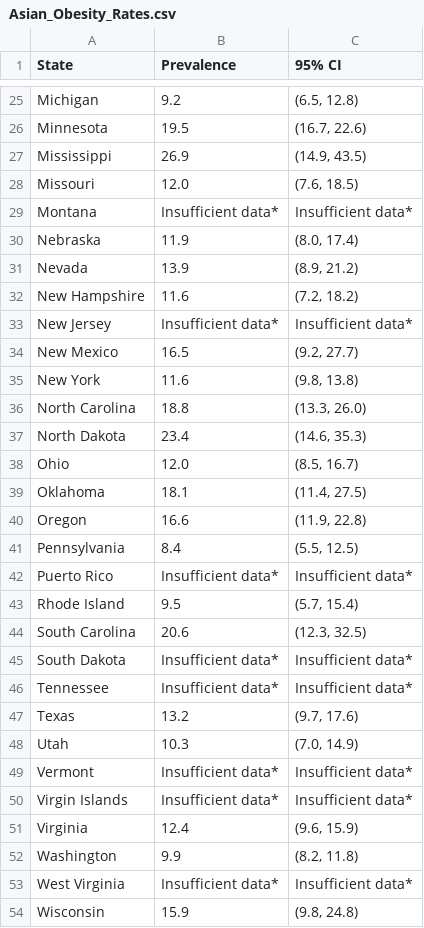
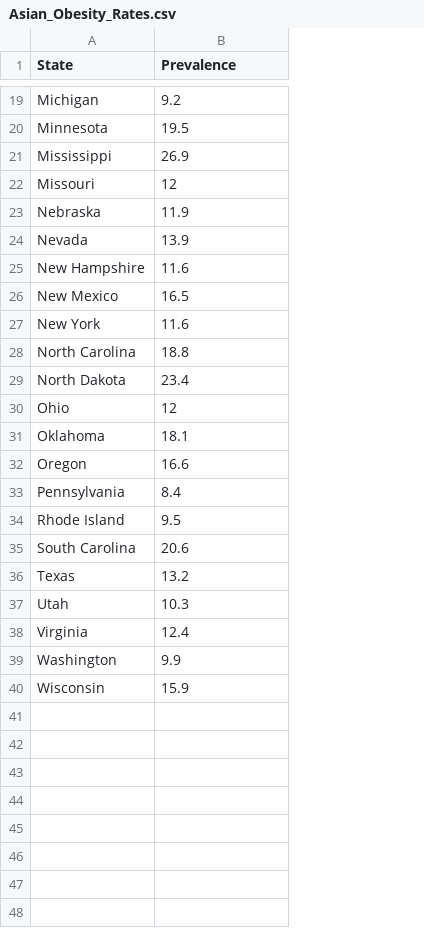
Before and after one commit to info201b-au2022/project-collinshen123, a CSV file: data/Asian_Obesity_Rates.csv, drawn as a sheet; only a part is shown, gaps mark what is left out; removed rows and columns are numbered as before the commit, all else as after; the diff covers the shown part only; the diff names each change by its address in the sheet, - before the commit and + after, or states it on an @@ line.

Commit message:
New filtered Asian file

```diff
--- a/data/Asian_Obesity_Rates.csv
+++ b/data/Asian_Obesity_Rates.csv
-column C (95% CI), rows 25-28: (6.5, 12.8) | (16.7, 22.6) | (14.9, 43.5) | (7.6, 18.5); rows 30-32: (8.0, 17.4) | (8.9, 21.2) | (7.2, 18.2); rows 34-41: (9.2, 27.7) | (9.8, 13.8) | (13.3, 26.0) | (14.6, 35.3) | (8.5, 16.7) | (11.4, 27.5) | (11.9, 22.8) | (5.5, 12.5); rows 43-44: (5.7, 15.4) | (12.3, 32.5); rows 47-48: (9.7, 17.6) | (7.0, 14.9); rows 51-52: (9.6, 15.9) | (8.2, 11.8); row 54: (9.8, 24.8)
-B22 (Prevalence): 12.0
+B22 (Prevalence): 12
-row 29: Montana | Insufficient data* | Insufficient data*
-row 33: New Jersey | Insufficient data* | Insufficient data*
-B30 (Prevalence): 12.0
+B30 (Prevalence): 12
-row 42: Puerto Rico | Insufficient data* | Insufficient data*
-row 45: South Dakota | Insufficient data* | Insufficient data*
-row 46: Tennessee | Insufficient data* | Insufficient data*
-row 49: Vermont | Insufficient data* | Insufficient data*
-row 50: Virgin Islands | Insufficient data* | Insufficient data*
-row 53: West Virginia | Insufficient data* | Insufficient data*
```
Also changed, not shown: 7 removed rows and 2 edited cells elsewhere in this file.
